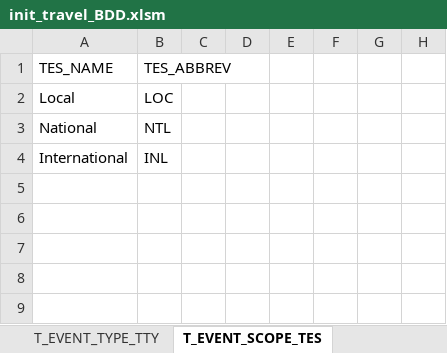
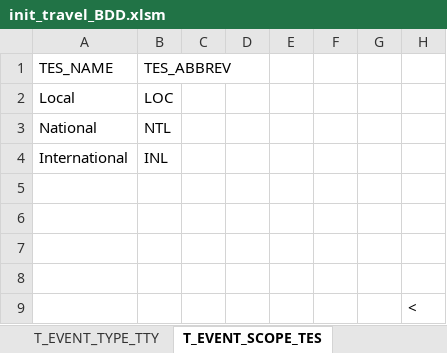
Before and after one commit to betobd/beto, an Excel workbook: datas/init_travel_BDD.xlsm, sheet T_EVENT_SCOPE_TES, drawn as a sheet; values as stored, in another font and other column widths than the file's, no borders; the diff names each change by its address in the sheet, - before the commit and + after, or states it on an @@ line.

```diff
--- a/datas/init_travel_BDD.xlsm (sheet T_EVENT_SCOPE_TES)
+++ b/datas/init_travel_BDD.xlsm (sheet T_EVENT_SCOPE_TES)
+row 5: (empty)
+row 6: (empty)
+row 7: (empty)
+row 8: (empty)
+row 9:  |  |  |  |  |  |  | <
```
Also changed, not shown: 3 other files.
